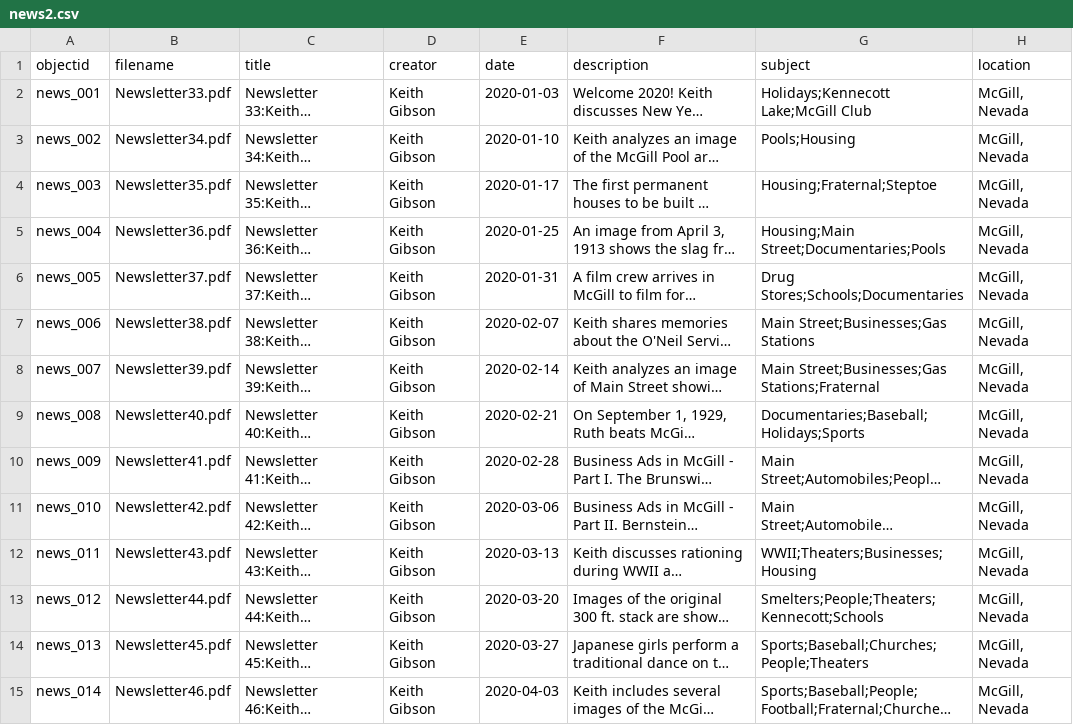
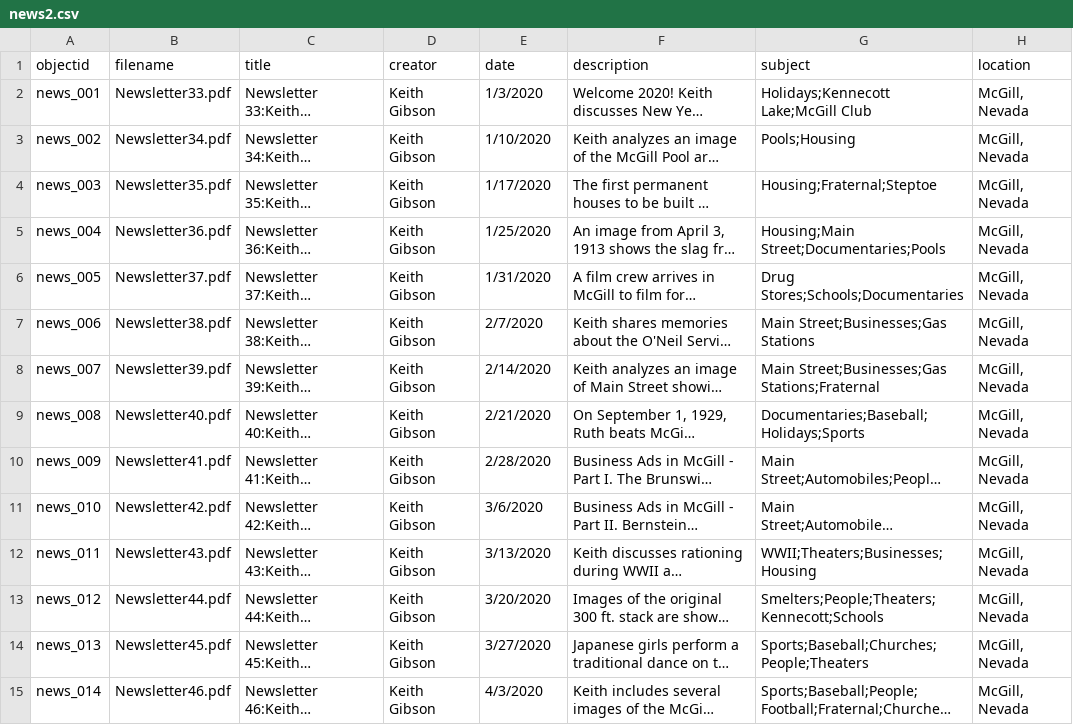
Before and after one commit to McGillHeritage/2020, a CSV file: _data/news2.csv, drawn as a sheet; only a part is shown; long unchanged cells end in …; the diff covers the shown part only; the diff names each change by its address in the sheet, - before the commit and + after, or states it on an @@ line.

Commit message:
Add files via upload

```diff
--- a/_data/news2.csv
+++ b/_data/news2.csv
-E2 (date): 2020-01-03
+E2 (date): 1/3/2020
-E3 (date): 2020-01-10
+E3 (date): 1/10/2020
-E4 (date): 2020-01-17
+E4 (date): 1/17/2020
-E5 (date): 2020-01-25
+E5 (date): 1/25/2020
-E6 (date): 2020-01-31
+E6 (date): 1/31/2020
-E7 (date): 2020-02-07
+E7 (date): 2/7/2020
-E8 (date): 2020-02-14
+E8 (date): 2/14/2020
-E9 (date): 2020-02-21
+E9 (date): 2/21/2020
-E10 (date): 2020-02-28
+E10 (date): 2/28/2020
-E11 (date): 2020-03-06
+E11 (date): 3/6/2020
-E12 (date): 2020-03-13
+E12 (date): 3/13/2020
-E13 (date): 2020-03-20
+E13 (date): 3/20/2020
-E14 (date): 2020-03-27
+E14 (date): 3/27/2020
-E15 (date): 2020-04-03
+E15 (date): 4/3/2020
```
Also changed, not shown: 1 added row and 75 edited cells elsewhere in this file.
